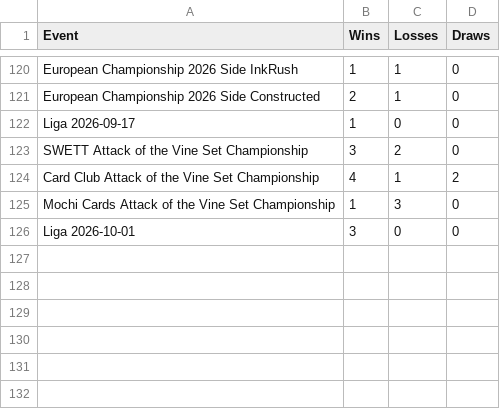
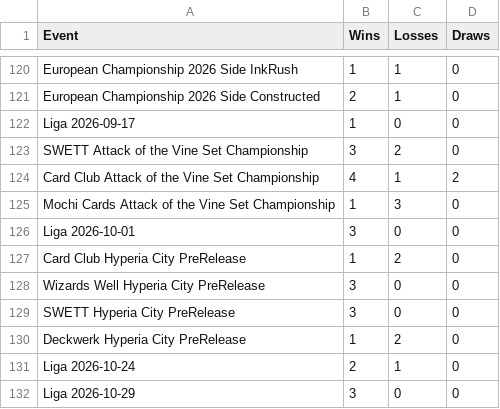
Before and after one commit to shinobi64/lorcana, a CSV file: results/eventresults.csv, drawn as a sheet; only a part is shown, gaps mark what is left out; the diff names each change by its address in the sheet, - before the commit and + after, or states it on an @@ line.

Commit message:
data: event results

```diff
--- a/results/eventresults.csv
+++ b/results/eventresults.csv
+row 127: Card Club Hyperia City PreRelease | 1 | 2 | 0
+row 128: Wizards Well Hyperia City PreRelease | 3 | 0 | 0
+row 129: SWETT Hyperia City PreRelease | 3 | 0 | 0
+row 130: Deckwerk Hyperia City PreRelease | 1 | 2 | 0
+row 131: Liga 2026-10-24 | 2 | 1 | 0
+row 132: Liga 2026-10-29 | 3 | 0 | 0
```
